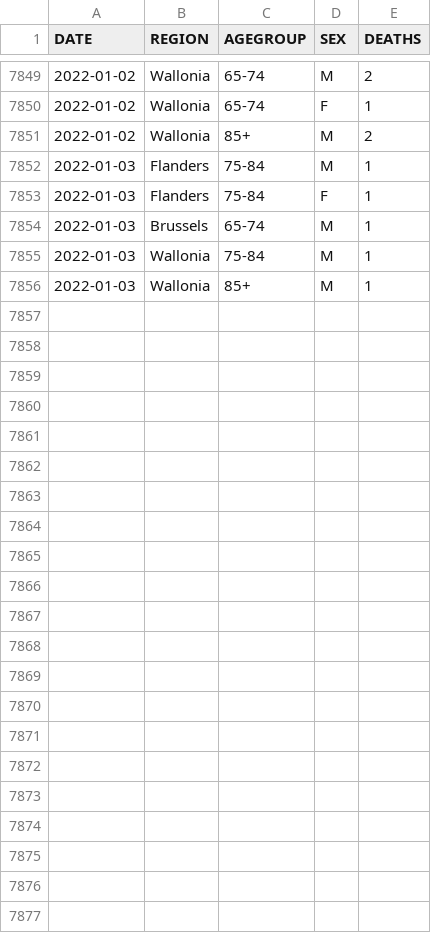
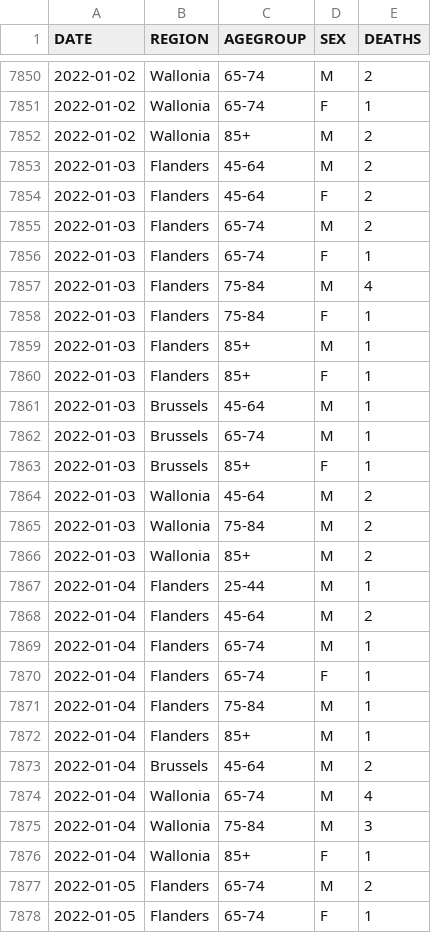
Before and after one commit to pdebuyl/coronavirus_notebooks, a CSV file: data/COVID19BE_MORT.csv, drawn as a sheet; only a part is shown, gaps mark what is left out; the diff covers the shown part only.

```diff
--- a/data/COVID19BE_MORT.csv
+++ b/data/COVID19BE_MORT.csv
@@ -7851,6 +7852,27 @@
 "2022-01-02","Wallonia","85+","M",2
-"2022-01-03","Flanders","75-84","M",1
+"2022-01-03","Flanders","45-64","M",2
+"2022-01-03","Flanders","45-64","F",2
+"2022-01-03","Flanders","65-74","M",2
+"2022-01-03","Flanders","65-74","F",1
+"2022-01-03","Flanders","75-84","M",4
 "2022-01-03","Flanders","75-84","F",1
+"2022-01-03","Flanders","85+","M",1
+"2022-01-03","Flanders","85+","F",1
+"2022-01-03","Brussels","45-64","M",1
 "2022-01-03","Brussels","65-74","M",1
-"2022-01-03","Wallonia","75-84","M",1
-"2022-01-03","Wallonia","85+","M",1
+"2022-01-03","Brussels","85+","F",1
+"2022-01-03","Wallonia","45-64","M",2
+"2022-01-03","Wallonia","75-84","M",2
+"2022-01-03","Wallonia","85+","M",2
+"2022-01-04","Flanders","25-44","M",1
+"2022-01-04","Flanders","45-64","M",2
+"2022-01-04","Flanders","65-74","M",1
+"2022-01-04","Flanders","65-74","F",1
+"2022-01-04","Flanders","75-84","M",1
+"2022-01-04","Flanders","85+","M",1
+"2022-01-04","Brussels","45-64","M",2
+"2022-01-04","Wallonia","65-74","M",4
+"2022-01-04","Wallonia","75-84","M",3
+"2022-01-04","Wallonia","85+","F",1
+"2022-01-05","Flanders","65-74","M",2
+"2022-01-05","Flanders","65-74","F",1
```
Also changed, not shown: 1 added row and 4 edited cells elsewhere in this file, data/COVID19BE_HOSP.csv, data/COVID19BE_tests.csv.
